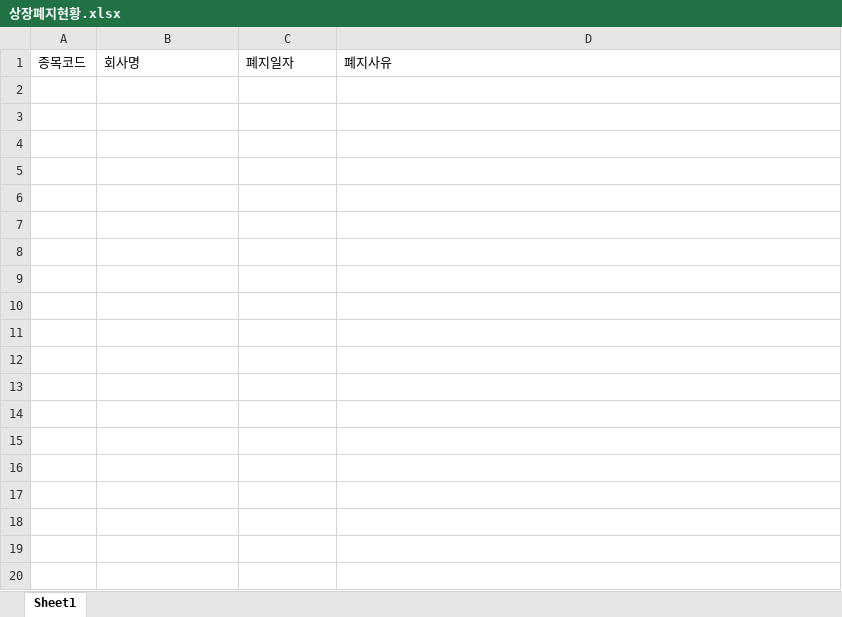
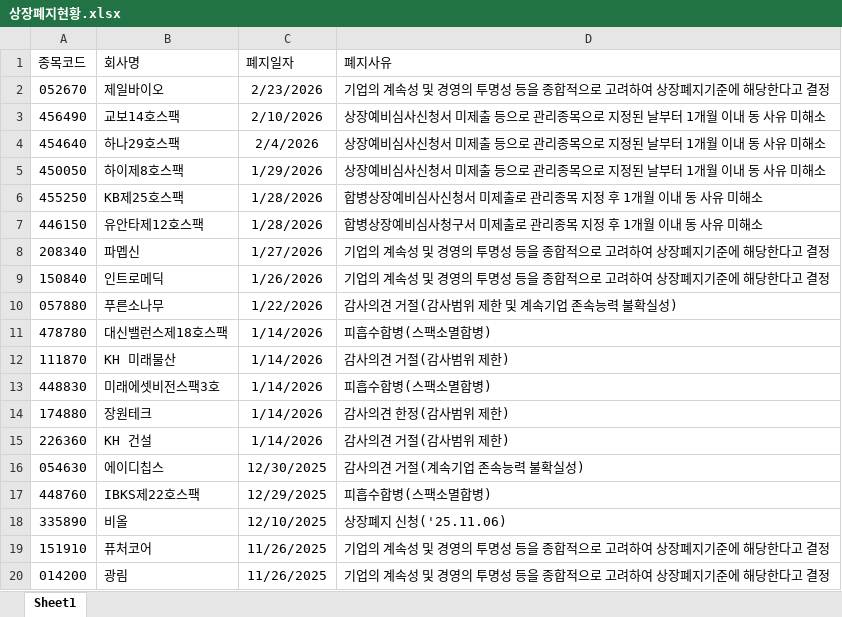
Before and after one commit to KW0SS/data_collection_C, an Excel workbook: data/input/상장폐지현황.xlsx, sheet Sheet1, drawn as a sheet; only a part is shown; values as stored, in another font and other column widths than the file's, no borders; the diff covers the shown part only; the diff names each change by its address in the sheet, - before the commit and + after, or states it on an @@ line.

```diff
--- a/data/input/상장폐지현황.xlsx (sheet Sheet1)
+++ b/data/input/상장폐지현황.xlsx (sheet Sheet1)
+row 2: 052670 | 제일바이오 | 2/23/2026 | 기업의 계속성 및 경영의 투명성 등을 종합적으로 고려하여 상장폐지기준에 해당한다고 결정
+row 3: 456490 | 교보14호스팩 | 2/10/2026 | 상장예비심사신청서 미제출 등으로 관리종목으로 지정된 날부터 1개월 이내 동 사유 미해소
+row 4: 454640 | 하나29호스팩 | 2/4/2026 | 상장예비심사신청서 미제출 등으로 관리종목으로 지정된 날부터 1개월 이내 동 사유 미해소
+row 5: 450050 | 하이제8호스팩 | 1/29/2026 | 상장예비심사신청서 미제출 등으로 관리종목으로 지정된 날부터 1개월 이내 동 사유 미해소
+row 6: 455250 | KB제25호스팩 | 1/28/2026 | 합병상장예비심사신청서 미제출로 관리종목 지정 후 1개월 이내 동 사유 미해소
+row 7: 446150 | 유안타제12호스팩 | 1/28/2026 | 합병상장예비심사청구서 미제출로 관리종목 지정 후 1개월 이내 동 사유 미해소
+row 8: 208340 | 파멥신 | 1/27/2026 | 기업의 계속성 및 경영의 투명성 등을 종합적으로 고려하여 상장폐지기준에 해당한다고 결정
+row 9: 150840 | 인트로메딕 | 1/26/2026 | 기업의 계속성 및 경영의 투명성 등을 종합적으로 고려하여 상장폐지기준에 해당한다고 결정
+row 10: 057880 | 푸른소나무 | 1/22/2026 | 감사의견 거절(감사범위 제한 및 계속기업 존속능력 불확실성)
+row 11: 478780 | 대신밸런스제18호스팩 | 1/14/2026 | 피흡수합병(스팩소멸합병)
+row 12: 111870 | KH 미래물산 | 1/14/2026 | 감사의견 거절(감사범위 제한)
+row 13: 448830 | 미래에셋비전스팩3호 | 1/14/2026 | 피흡수합병(스팩소멸합병)
+row 14: 174880 | 장원테크 | 1/14/2026 | 감사의견 한정(감사범위 제한)
+row 15: 226360 | KH 건설 | 1/14/2026 | 감사의견 거절(감사범위 제한)
+row 16: 054630 | 에이디칩스 | 12/30/2025 | 감사의견 거절(계속기업 존속능력 불확실성)
+row 17: 448760 | IBKS제22호스팩 | 12/29/2025 | 피흡수합병(스팩소멸합병)
+row 18: 335890 | 비올 | 12/10/2025 | 상장폐지 신청('25.11.06)
+row 19: 151910 | 퓨처코어 | 11/26/2025 | 기업의 계속성 및 경영의 투명성 등을 종합적으로 고려하여 상장폐지기준에 해당한다고 결정
+row 20: 014200 | 광림 | 11/26/2025 | 기업의 계속성 및 경영의 투명성 등을 종합적으로 고려하여 상장폐지기준에 해당한다고 결정
```
Also changed, not shown: 338 added rows elsewhere in this sheet, 2 other files.
